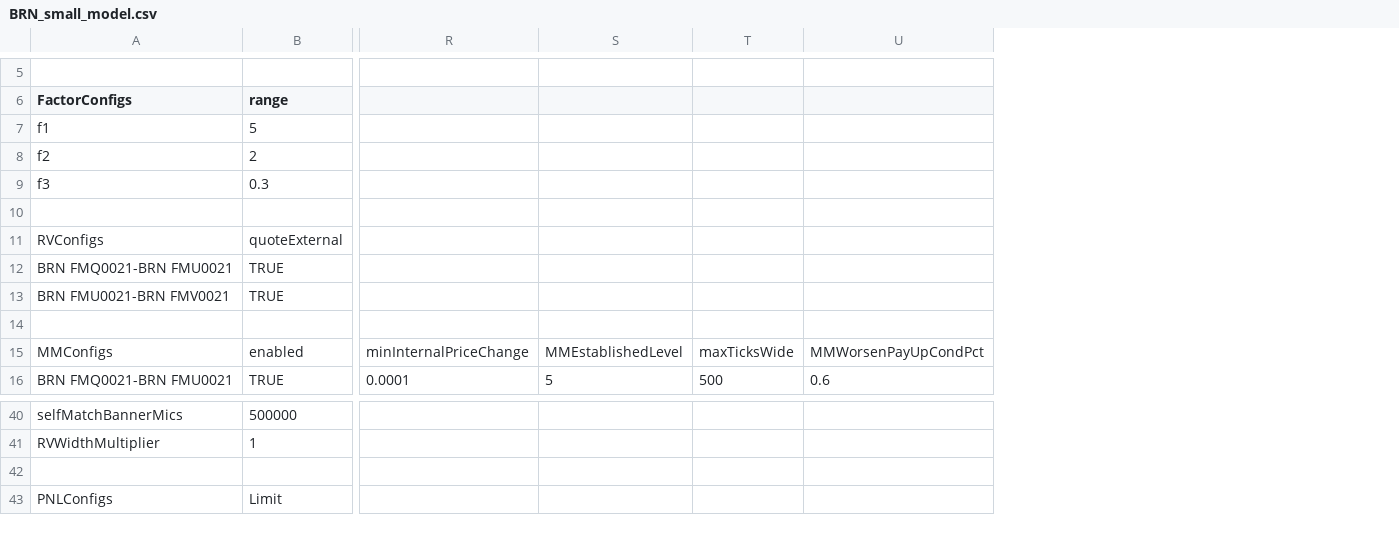
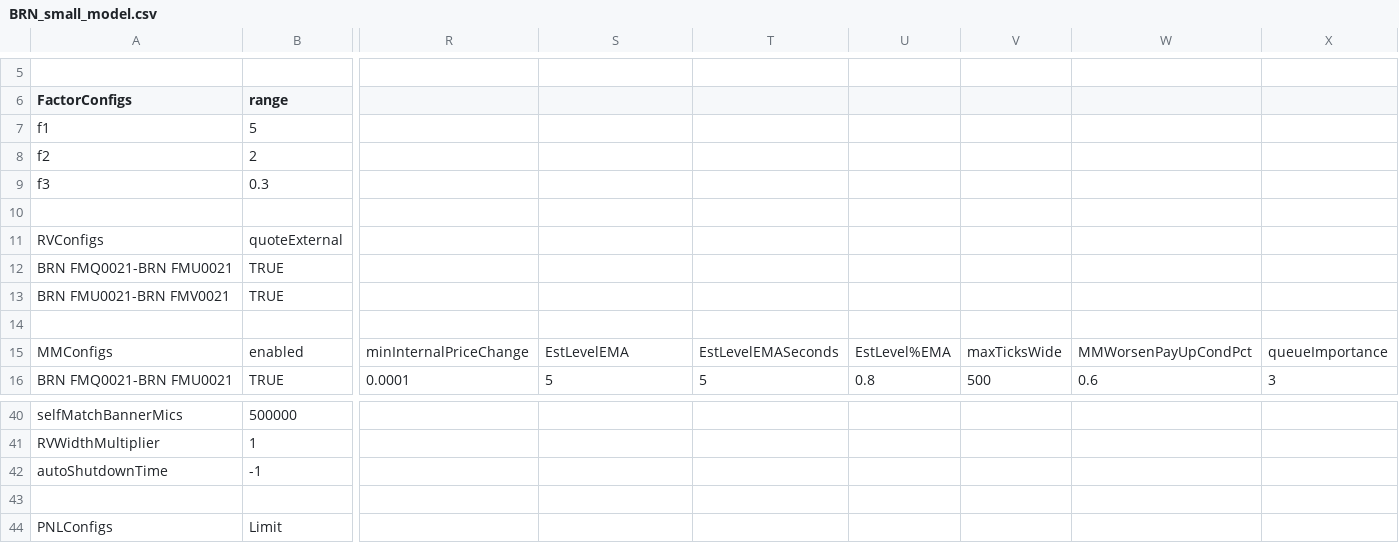
Before and after one commit to kzhdev/strats, a CSV file: config/minimal/BRN_small_model.csv, drawn as a sheet; only a part is shown, gaps mark what is left out; rows hold the shown columns only; the diff names each change by its address in the sheet, - before the commit and + after, or states it on an @@ line.

Commit message:
Implement MM calculation based on order queue position

```diff
--- a/config/minimal/BRN_small_model.csv
+++ b/config/minimal/BRN_small_model.csv
+column T, rows 15-16: EstLevelEMASeconds | 5
+column U, rows 15-16: EstLevel%EMA | 0.8
+column X, rows 15-16: queueImportance | 3
-S15: MMEstablishedLevel
+S15: EstLevelEMA
+row 42: autoShutdownTime | -1
```
Also changed, not shown: config/minimal_cme/CME_small_model.csv, config/minimal_cme_2/CME_small_model.csv, 8 other files.
